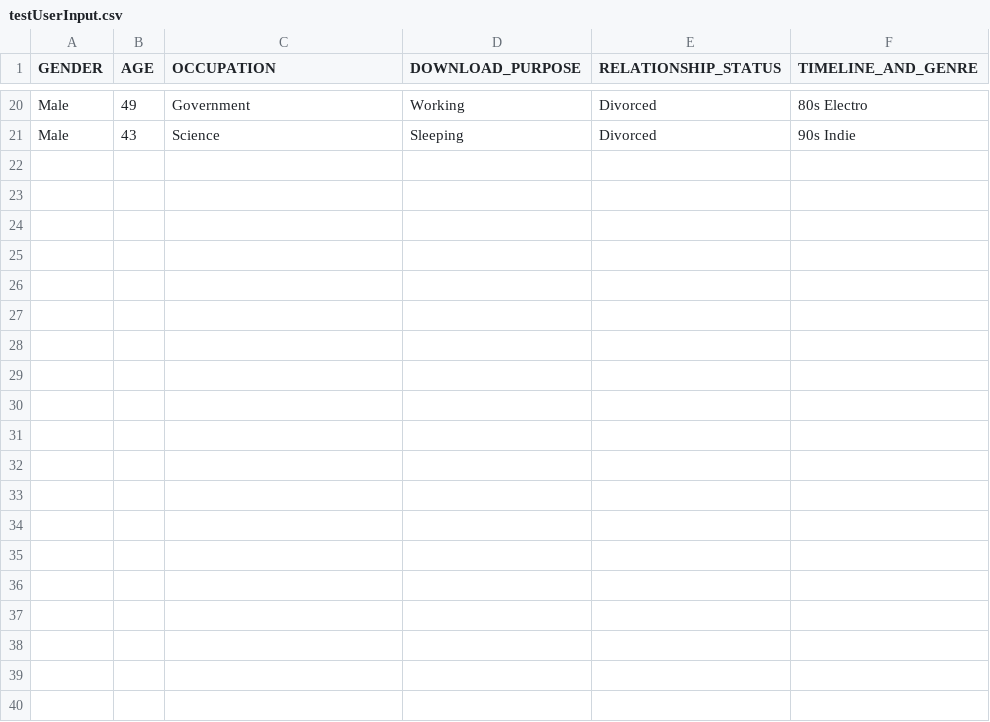
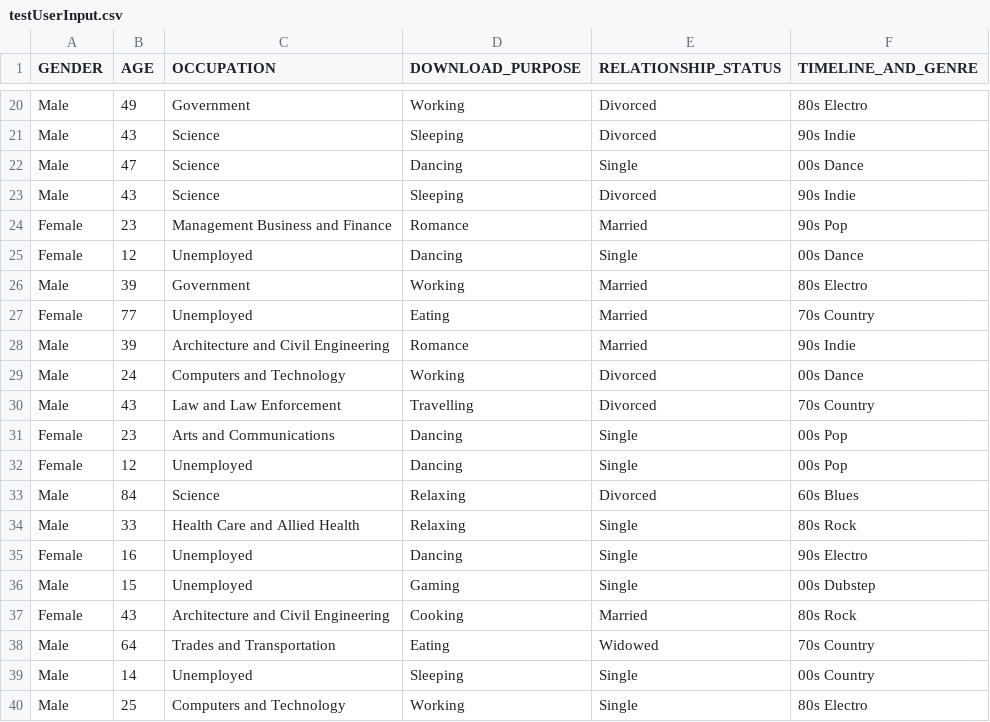
Before and after one commit to sindat/Furcifer, a CSV file: testUserInput.csv, drawn as a sheet; only a part is shown, gaps mark what is left out; the diff covers the shown part only.

```diff
--- a/testUserInput.csv
+++ b/testUserInput.csv
@@ -21 +21,20 @@ Male,49,Government,Working,Divorced,80s Electro
 Male,43,Science,Sleeping,Divorced,90s Indie
+Male,47,Science,Dancing,Single,00s Dance
+Male,43,Science,Sleeping,Divorced,90s Indie
+Female,23,Management Business and Finance,Romance,Married,90s Pop
+Female,12,Unemployed,Dancing,Single,00s Dance
+Male,39,Government,Working,Married,80s Electro
+Female,77,Unemployed,Eating,Married,70s Country
+Male,39,Architecture and Civil Engineering ,Romance,Married,90s Indie
+Male,24,Computers and Technology,Working,Divorced,00s Dance
+Male,43,Law and Law Enforcement,Travelling,Divorced,70s Country
+Female,23,Arts and Communications,Dancing,Single,00s Pop
+Female,12,Unemployed,Dancing,Single,00s Pop
+Male,84,Science,Relaxing,Divorced,60s Blues
+Male,33,Health Care and Allied Health,Relaxing,Single,80s Rock
+Female,16,Unemployed,Dancing,Single,90s Electro
+Male,15,Unemployed,Gaming,Single,00s Dubstep
+Female,43,Architecture and Civil Engineering,Cooking,Married,80s Rock
+Male,64,Trades and Transportation,Eating,Widowed,70s Country
+Male,14,Unemployed,Sleeping,Single,00s Country
+Male,25,Computers and Technology,Working,Single,80s Electro
```
Also changed, not shown: 14 added rows elsewhere in this file.
